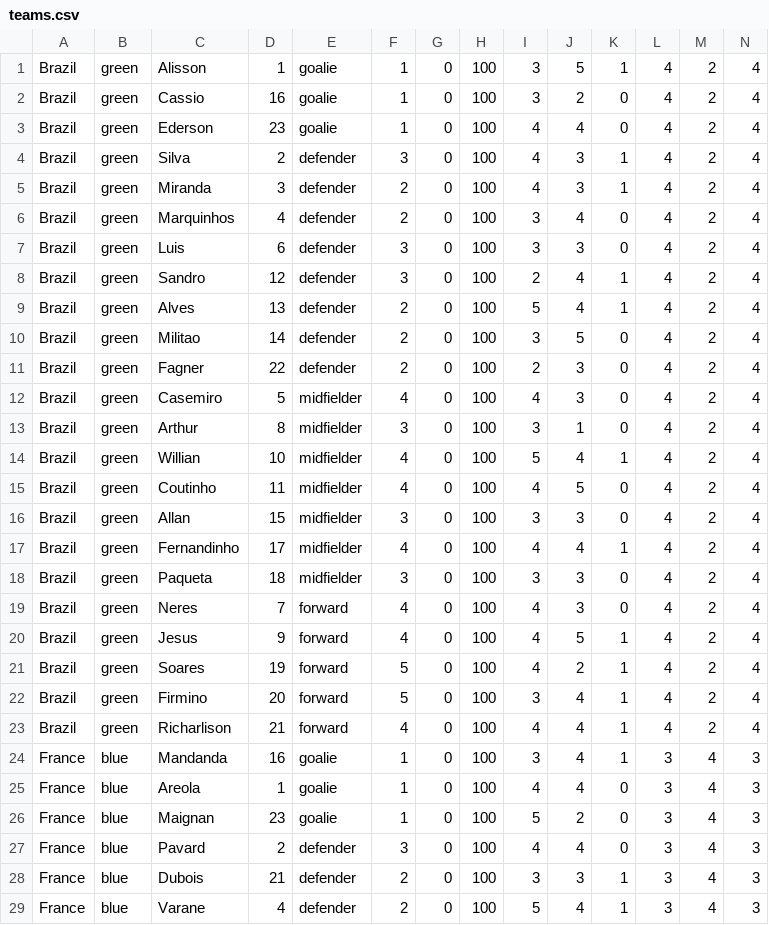
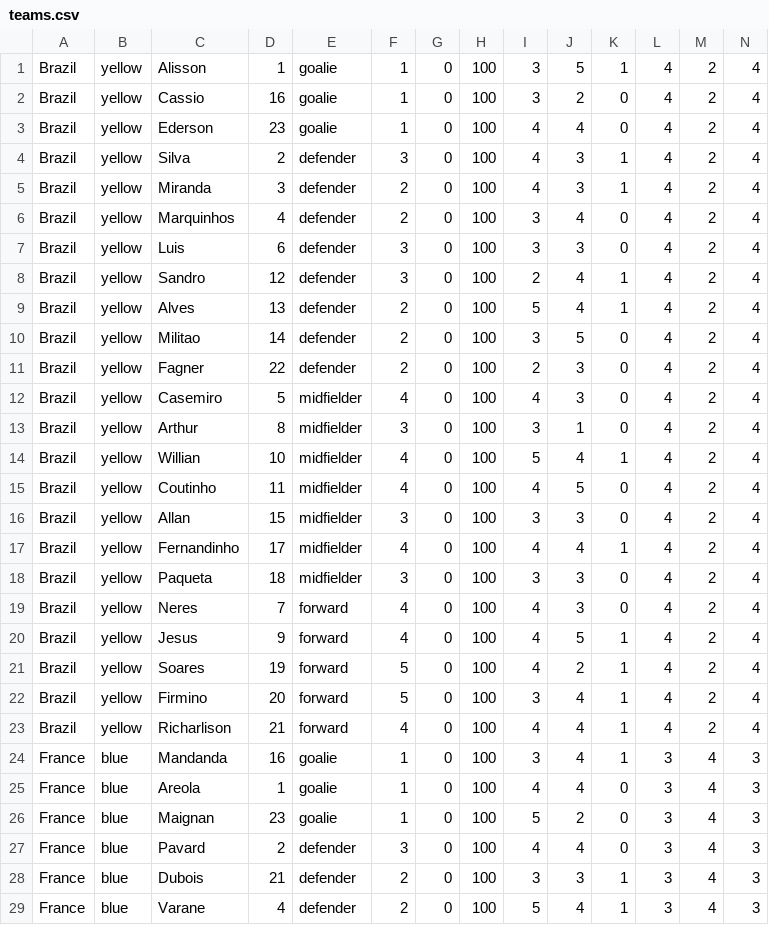
Before and after one commit to Projet-n-11/Football, a CSV file: football/src/ressources/teams.csv, drawn as a sheet; only a part is shown.

```diff
--- a/football/src/ressources/teams.csv
+++ b/football/src/ressources/teams.csv
@@ -1,24 +1,24 @@
-Brazil,green,Alisson,1,goalie,1,0,100,3,5,1,4,2,4
-Brazil,green,Cassio,16,goalie,1,0,100,3,2,0,4,2,4
-Brazil,green,Ederson,23,goalie,1,0,100,4,4,0,4,2,4
-Brazil,green,Silva,2,defender,3,0,100,4,3,1,4,2,4
-Brazil,green,Miranda,3,defender,2,0,100,4,3,1,4,2,4
-Brazil,green,Marquinhos,4,defender,2,0,100,3,4,0,4,2,4
-Brazil,green,Luis,6,defender,3,0,100,3,3,0,4,2,4
-Brazil,green,Sandro,12,defender,3,0,100,2,4,1,4,2,4
-Brazil,green,Alves,13,defender,2,0,100,5,4,1,4,2,4
-Brazil,green,Militao,14,defender,2,0,100,3,5,0,4,2,4
-Brazil,green,Fagner,22,defender,2,0,100,2,3,0,4,2,4
-Brazil,green,Casemiro,5,midfielder,4,0,100,4,3,0,4,2,4
-Brazil,green,Arthur,8,midfielder,3,0,100,3,1,0,4,2,4
-Brazil,green,Willian,10,midfielder,4,0,100,5,4,1,4,2,4
-Brazil,green,Coutinho,11,midfielder,4,0,100,4,5,0,4,2,4
-Brazil,green,Allan,15,midfielder,3,0,100,3,3,0,4,2,4
-Brazil,green,Fernandinho,17,midfielder,4,0,100,4,4,1,4,2,4
-Brazil,green,Paqueta,18,midfielder,3,0,100,3,3,0,4,2,4
-Brazil,green,Neres,7,forward,4,0,100,4,3,0,4,2,4
-Brazil,green,Jesus,9,forward,4,0,100,4,5,1,4,2,4
-Brazil,green,Soares,19,forward,5,0,100,4,2,1,4,2,4
-Brazil,green,Firmino,20,forward,5,0,100,3,4,1,4,2,4
-Brazil,green,Richarlison,21,forward,4,0,100,4,4,1,4,2,4
+Brazil,yellow,Alisson,1,goalie,1,0,100,3,5,1,4,2,4
+Brazil,yellow,Cassio,16,goalie,1,0,100,3,2,0,4,2,4
+Brazil,yellow,Ederson,23,goalie,1,0,100,4,4,0,4,2,4
+Brazil,yellow,Silva,2,defender,3,0,100,4,3,1,4,2,4
+Brazil,yellow,Miranda,3,defender,2,0,100,4,3,1,4,2,4
+Brazil,yellow,Marquinhos,4,defender,2,0,100,3,4,0,4,2,4
+Brazil,yellow,Luis,6,defender,3,0,100,3,3,0,4,2,4
+Brazil,yellow,Sandro,12,defender,3,0,100,2,4,1,4,2,4
+Brazil,yellow,Alves,13,defender,2,0,100,5,4,1,4,2,4
+Brazil,yellow,Militao,14,defender,2,0,100,3,5,0,4,2,4
+Brazil,yellow,Fagner,22,defender,2,0,100,2,3,0,4,2,4
+Brazil,yellow,Casemiro,5,midfielder,4,0,100,4,3,0,4,2,4
+Brazil,yellow,Arthur,8,midfielder,3,0,100,3,1,0,4,2,4
+Brazil,yellow,Willian,10,midfielder,4,0,100,5,4,1,4,2,4
+Brazil,yellow,Coutinho,11,midfielder,4,0,100,4,5,0,4,2,4
+Brazil,yellow,Allan,15,midfielder,3,0,100,3,3,0,4,2,4
+Brazil,yellow,Fernandinho,17,midfielder,4,0,100,4,4,1,4,2,4
+Brazil,yellow,Paqueta,18,midfielder,3,0,100,3,3,0,4,2,4
+Brazil,yellow,Neres,7,forward,4,0,100,4,3,0,4,2,4
+Brazil,yellow,Jesus,9,forward,4,0,100,4,5,1,4,2,4
+Brazil,yellow,Soares,19,forward,5,0,100,4,2,1,4,2,4
+Brazil,yellow,Firmino,20,forward,5,0,100,3,4,1,4,2,4
+Brazil,yellow,Richarlison,21,forward,4,0,100,4,4,1,4,2,4
 France,blue,Mandanda,16,goalie,1,0,100,3,4,1,3,4,3
```
Also changed, not shown: football/bin/ressources/teams.csv, 5 other files.
